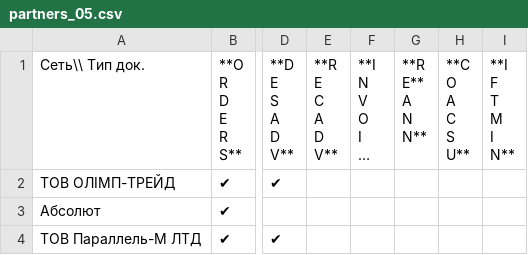
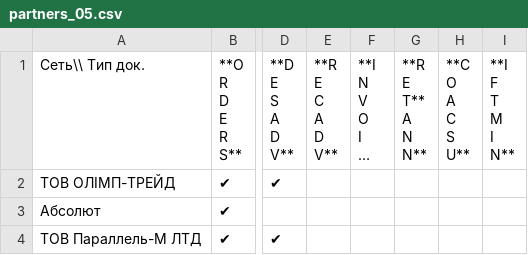
Before and after one commit to EDI-N/Docs, a CSV file: docs/source/general/tables/partners_05.csv, drawn as a sheet; only a part is shown, gaps mark what is left out; long unchanged cells end in …; ↵ is a line break in a cell; the diff names each change by its address in the sheet, - before the commit and + after, or states it on an @@ line.

Commit message:
Update partners_05.csv

```diff
--- a/docs/source/general/tables/partners_05.csv
+++ b/docs/source/general/tables/partners_05.csv
-G1: **R ↵ E** ↵ A ↵ N ↵ N**
+G1: **R ↵ E ↵ T** ↵ A ↵ N ↵ N**
```
